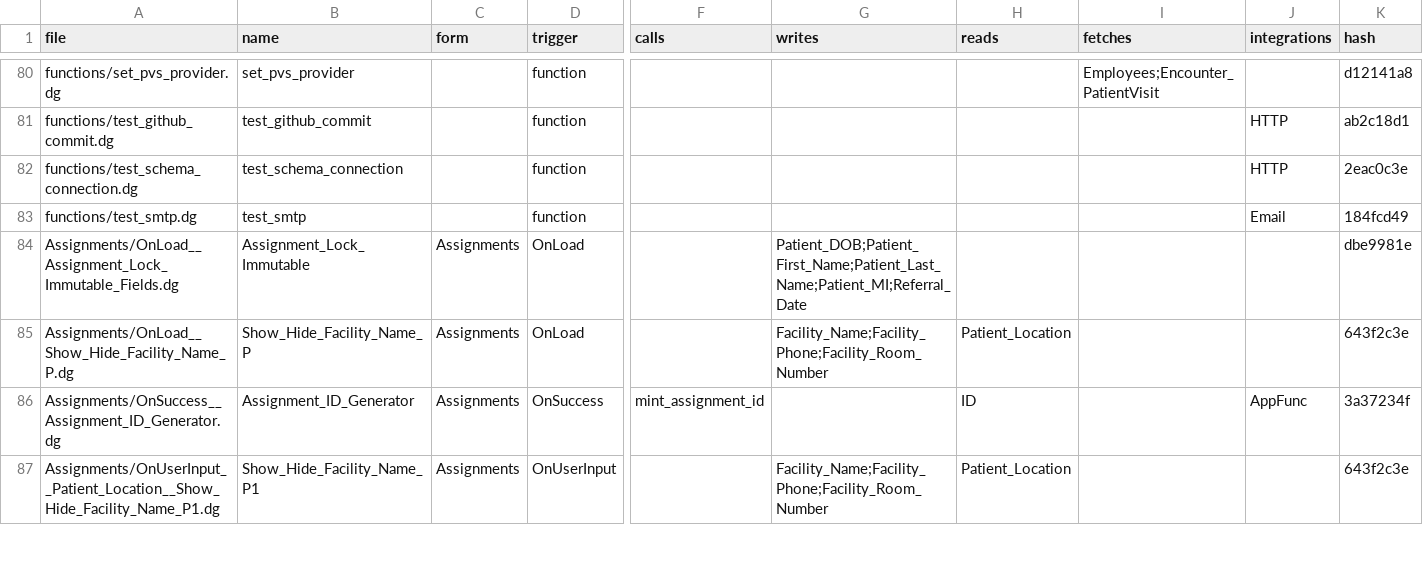
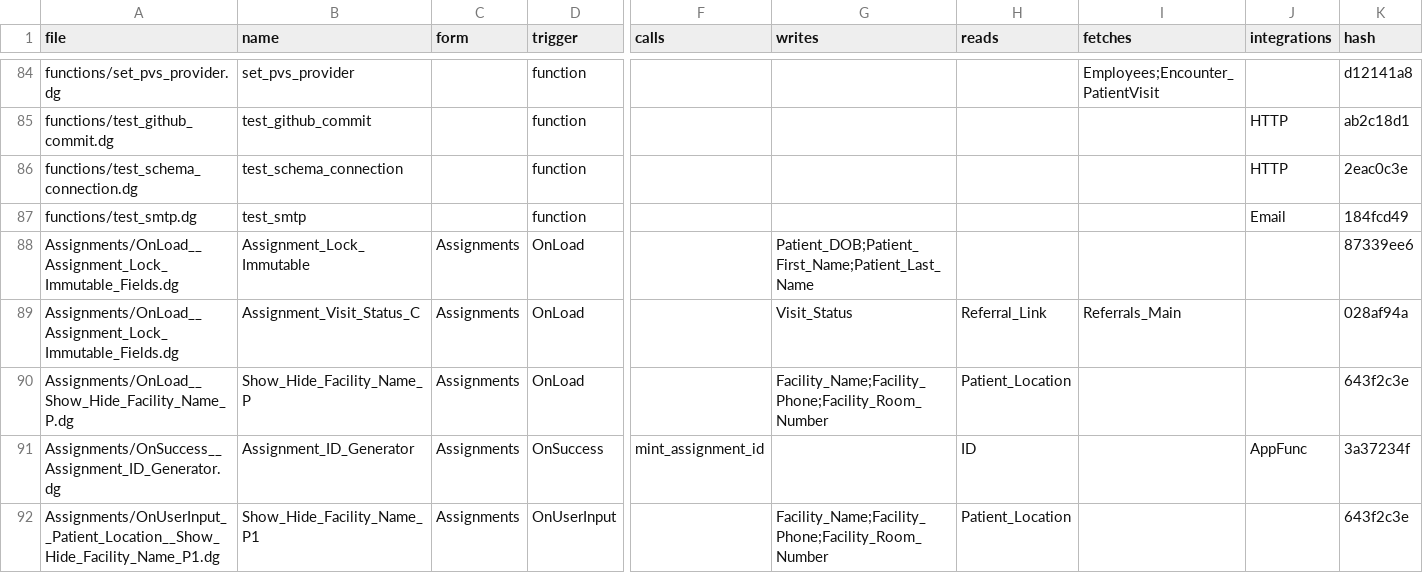
Before and after one commit to m1ndspark/sos-emr, a TSV file: MANIFEST.tsv, drawn as a sheet; only a part is shown, gaps mark what is left out; addresses are those after the commit; rows hold the shown columns only; the diff covers the shown part only; the diff names each change by its address in the sheet, - before the commit and + after, or states it on an @@ line.

```diff
--- a/MANIFEST.tsv
+++ b/MANIFEST.tsv
-G88 (writes): Patient_DOB;Patient_First_Name;Patient_Last_Name;Patient_MI;Referral_Date
+G88 (writes): Patient_DOB;Patient_First_Name;Patient_Last_Name
-K88 (hash): dbe9981e
+K88 (hash): 87339ee6
+row 89: Assignments/OnLoad__Assignment_Lock_Immutable_Fields.dg | Assignment_Visit_Status_C | Assignments | OnLoad |  | Visit_Status | Referral_Link | Referrals_Main |  | 028af94a
```
Also changed, not shown: 6 added rows and 9 edited cells elsewhere in this file, 15 other files.
